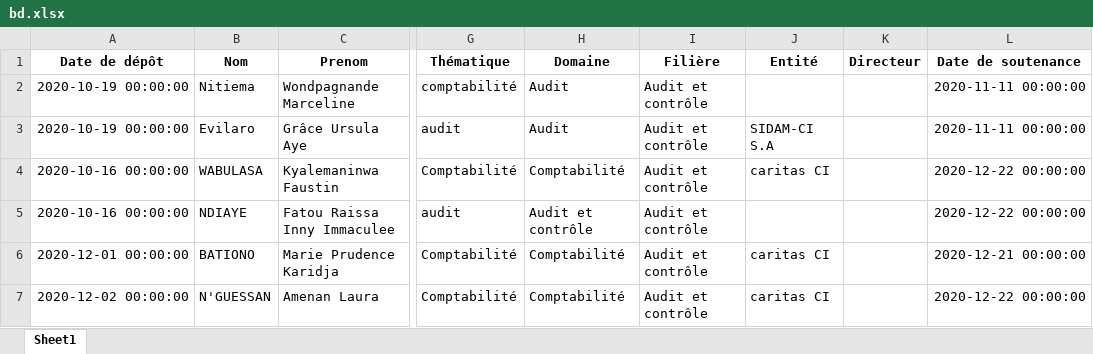
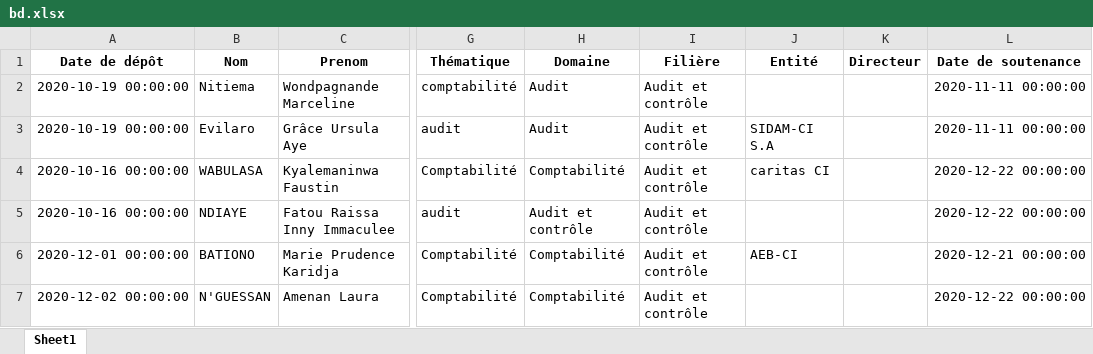
Before and after one commit to Migthyvan/Pere_kpoda, an Excel workbook: bd.xlsx, sheet Sheet1, drawn as a sheet; only a part is shown, gaps mark what is left out; values as stored, in another font and other column widths than the file's, no borders; the diff covers the shown part only; the diff names each change by its address in the sheet, - before the commit and + after, or states it on an @@ line.

```diff
--- a/bd.xlsx (sheet Sheet1)
+++ b/bd.xlsx (sheet Sheet1)
-J6 (Entité): caritas CI
+J6 (Entité): AEB-CI
-J7 (Entité): caritas CI
+J7 (Entité): (empty)
```
Also changed, not shown: 2 added rows elsewhere in this sheet, 1 other file.
